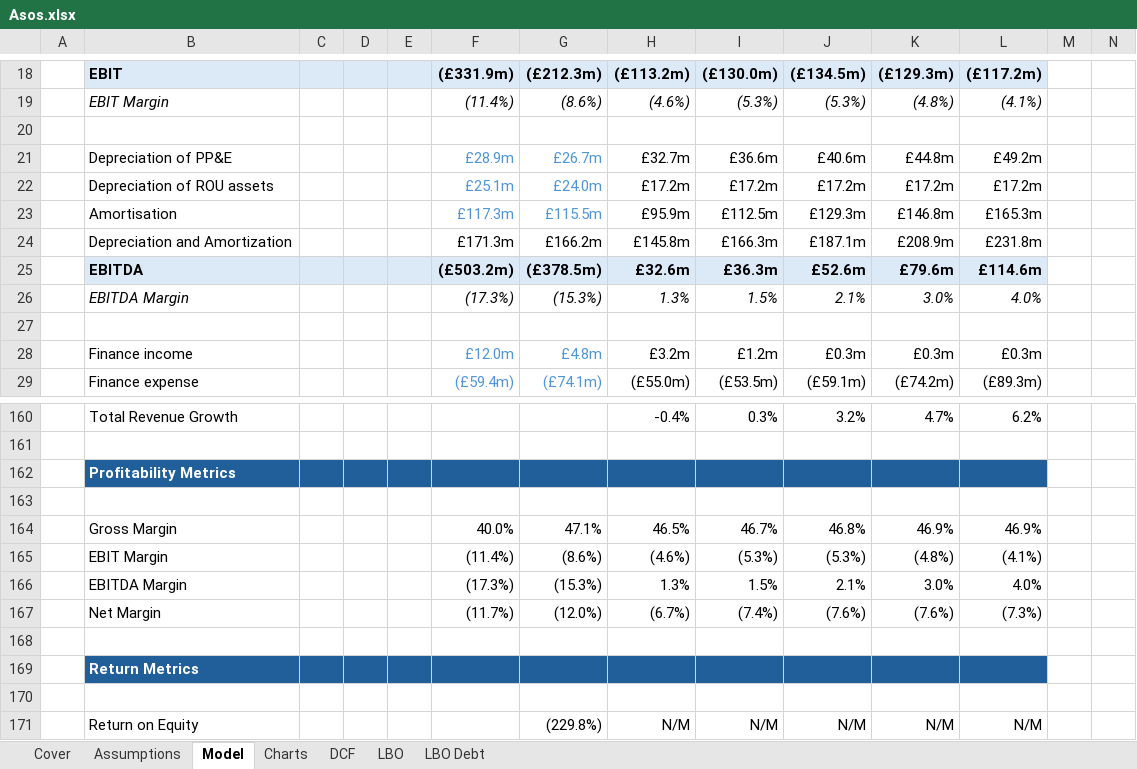
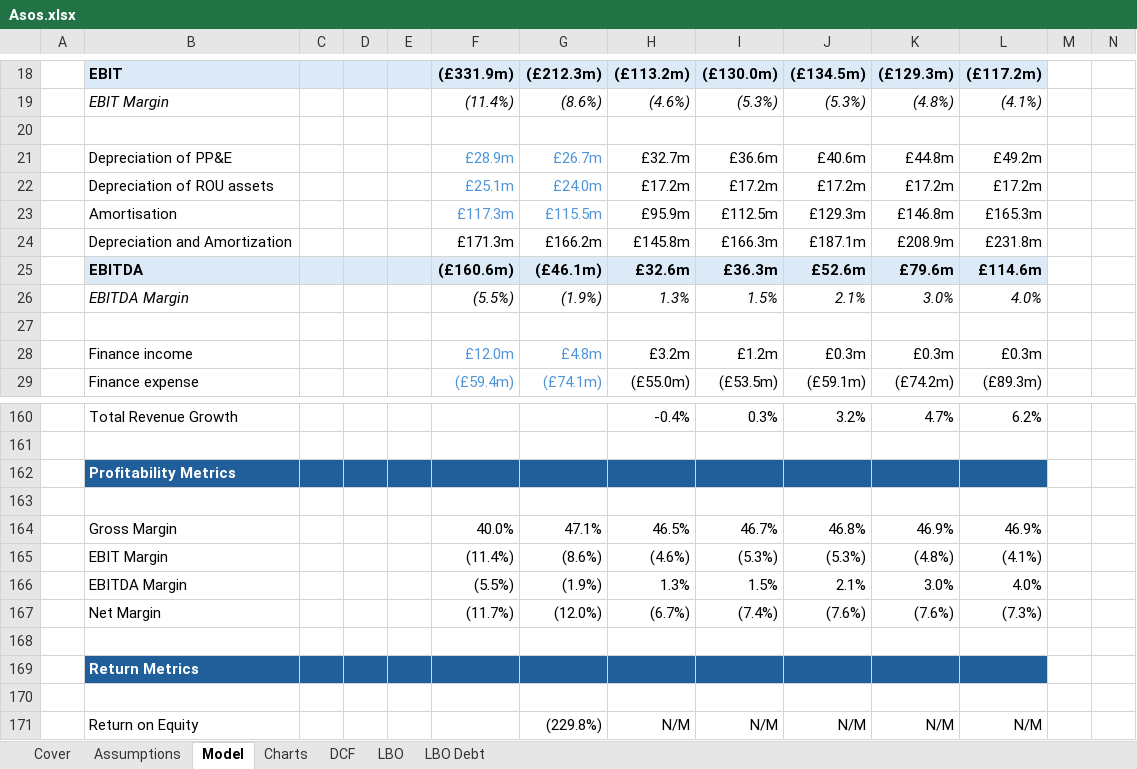
Before and after one commit to phopkinson1/financial_modelling, an Excel workbook: Asos.xlsx, sheet Model, drawn as a sheet; only a part is shown, gaps mark what is left out; values as stored, in another font and other column widths than the file's, no borders; charts and pictures not drawn; the diff names each change by its address in the sheet, - before the commit and + after, or states it on an @@ line.

```diff
--- a/Asos.xlsx (sheet Model)
+++ b/Asos.xlsx (sheet Model)
-F25: (£503.2m)
+F25: (£160.6m)
-G25: (£378.5m)
+G25: (£46.1m)
-F26: (17.3%)
+F26: (5.5%)
-G26: (15.3%)
+G26: (1.9%)
-F166: (17.3%)
+F166: (5.5%)
-G166: (15.3%)
+G166: (1.9%)
```
Also changed, not shown: sheet LBO Debt, sheet DCF, sheet LBO, formulas that keep their value.
